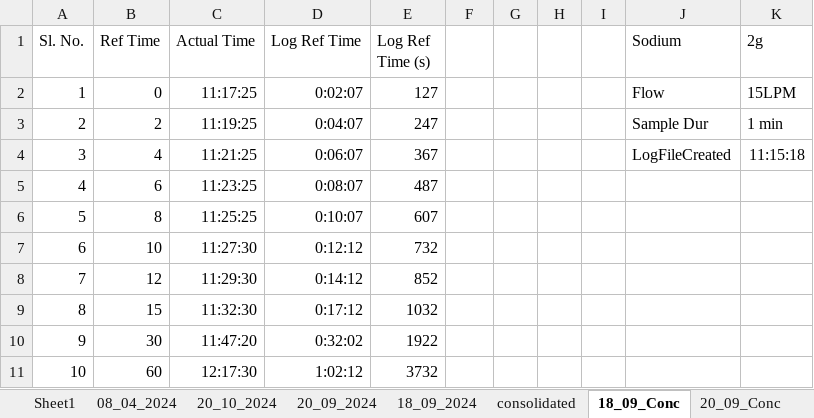
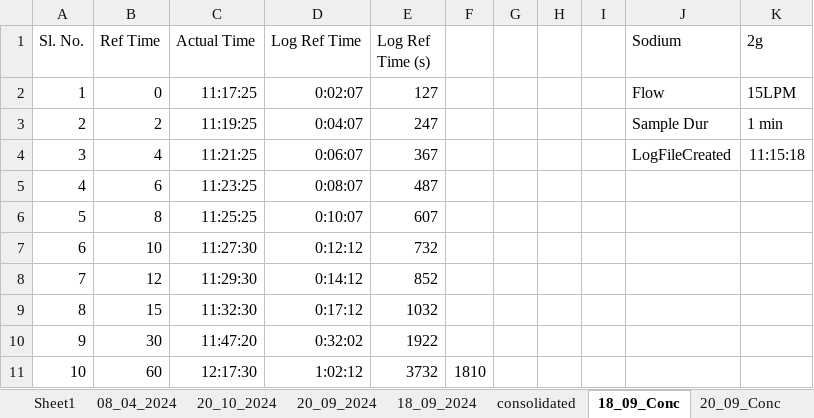
Before and after one commit to muthuganeshece/MLProjects, an Excel workbook: LIDAR/Results/Data.xlsx, sheet 18_09_Conc, drawn as a sheet; values as stored, in another font and other column widths than the file's, no borders; the diff names each change by its address in the sheet, - before the commit and + after, or states it on an @@ line.

```diff
--- a/LIDAR/Results/Data.xlsx (sheet 18_09_Conc)
+++ b/LIDAR/Results/Data.xlsx (sheet 18_09_Conc)
-F11: (empty)
+F11: 1810
```
Also changed, not shown: sheet 08_04_2024, other sheet tabs, charts or pictures.
